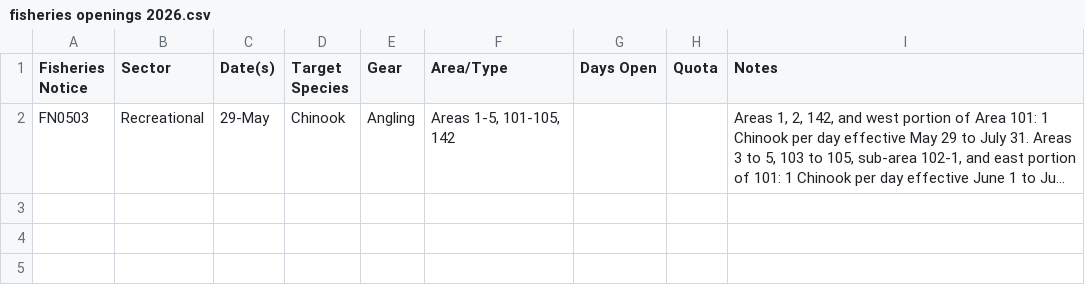
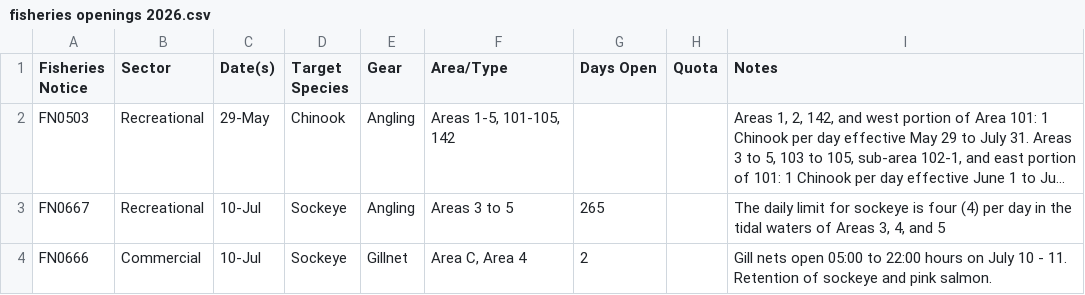
Before and after one commit to Coastland-Research/skeena-salmon-inseason-updates, a CSV file: data/current_year/fisheries openings 2026.csv, drawn as a sheet; long unchanged cells end in …; the diff names each change by its address in the sheet, - before the commit and + after, or states it on an @@ line.

```diff
--- a/data/current_year/fisheries openings 2026.csv
+++ b/data/current_year/fisheries openings 2026.csv
+row 3: FN0667 | Recreational | 10-Jul | Sockeye | Angling | Areas 3 to 5 | 265 |  | The daily limit for sockeye is four (4) per day in the tidal waters of Areas 3, 4, and 5
+row 4: FN0666 | Commercial | 10-Jul | Sockeye | Gillnet | Area C, Area 4 | 2 |  | Gill nets open 05:00 to 22:00 hours on July 10 - 11. Retention of sockeye and pink salmon.
```
Also changed, not shown: data/current_year/Tyee model data 2026.csv, data/current_year/tyee data 2026.csv, 23 other files.
